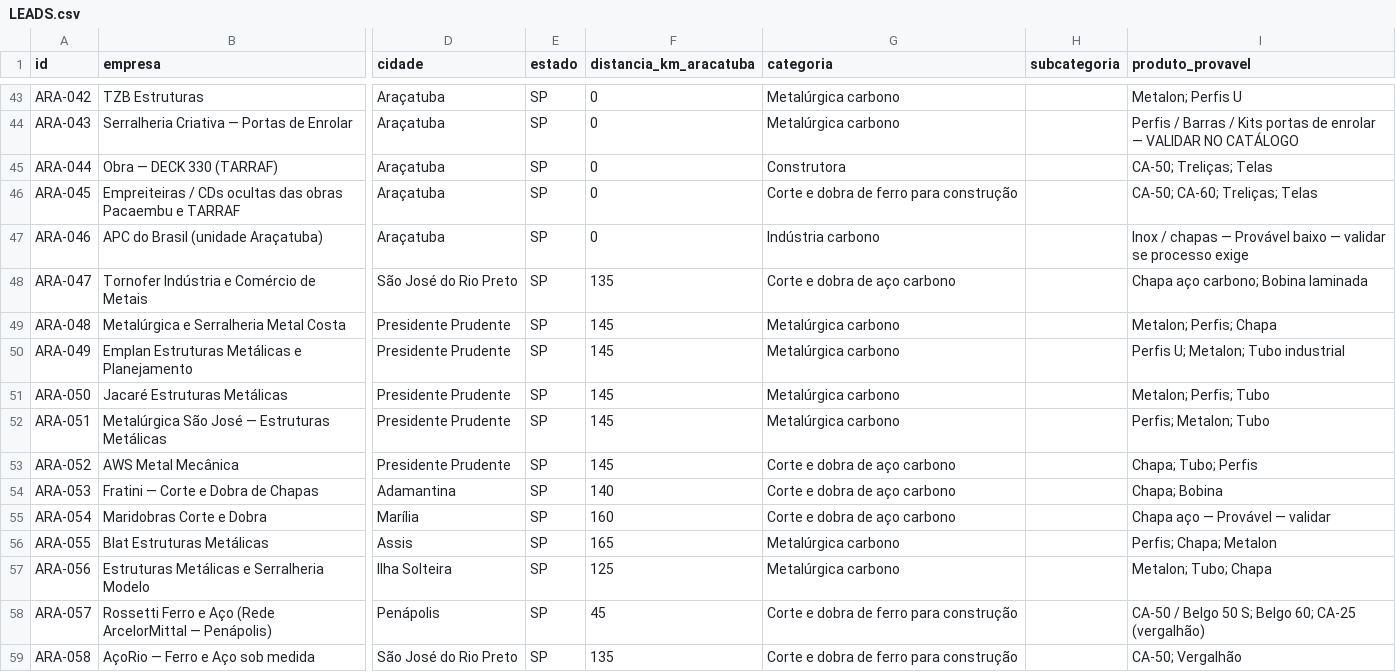
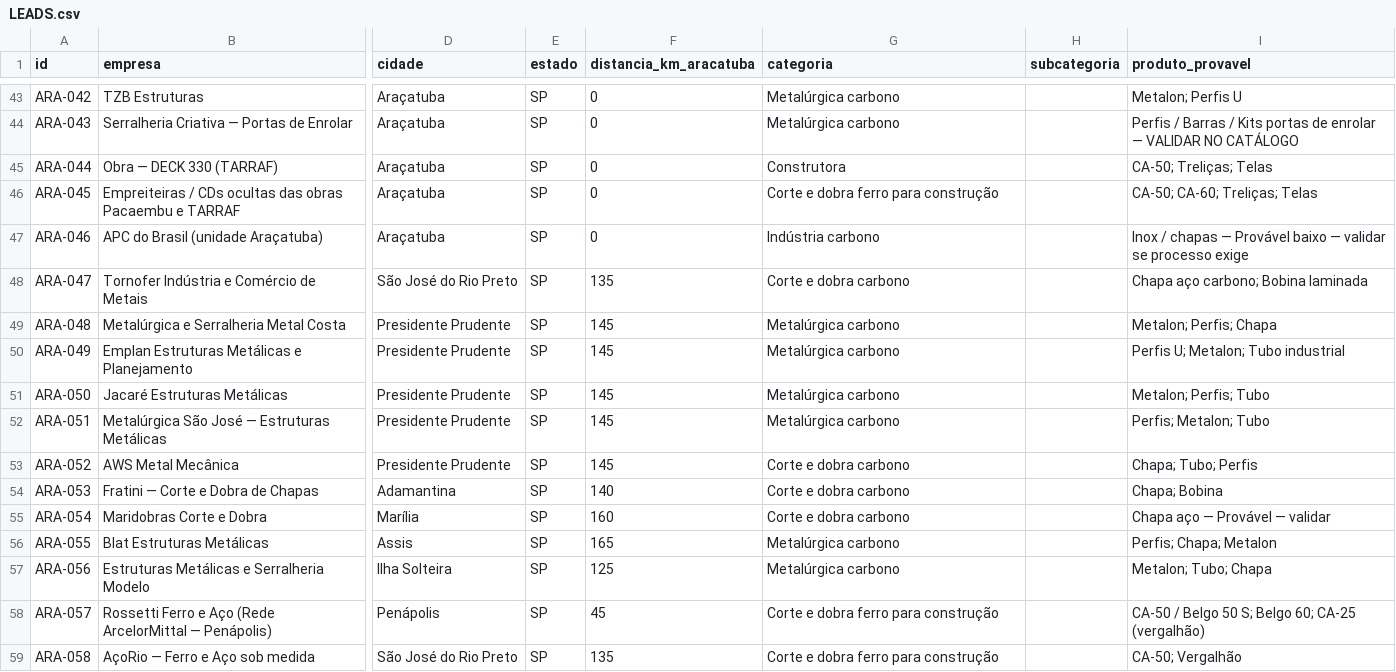
Before and after one commit to igorvroberto/liganer, a CSV file: radar-comercial/LEADS.csv, drawn as a sheet; only a part is shown, gaps mark what is left out; the diff covers the shown part only; the diff names each change by its address in the sheet, - before the commit and + after, or states it on an @@ line.

```diff
--- a/radar-comercial/LEADS.csv
+++ b/radar-comercial/LEADS.csv
-G46 (categoria): Corte e dobra de ferro para construção
+G46 (categoria): Corte e dobra ferro para construção
-G48 (categoria): Corte e dobra de aço carbono
+G48 (categoria): Corte e dobra carbono
-G53:G55 (categoria): Corte e dobra de aço carbono
+G53:G55 (categoria): Corte e dobra carbono
-G58:G59 (categoria): Corte e dobra de ferro para construção
+G58:G59 (categoria): Corte e dobra ferro para construção
```
Also changed, not shown: 12 edited cells elsewhere in this file, web/public/data/leads.csv, 3 other files.
